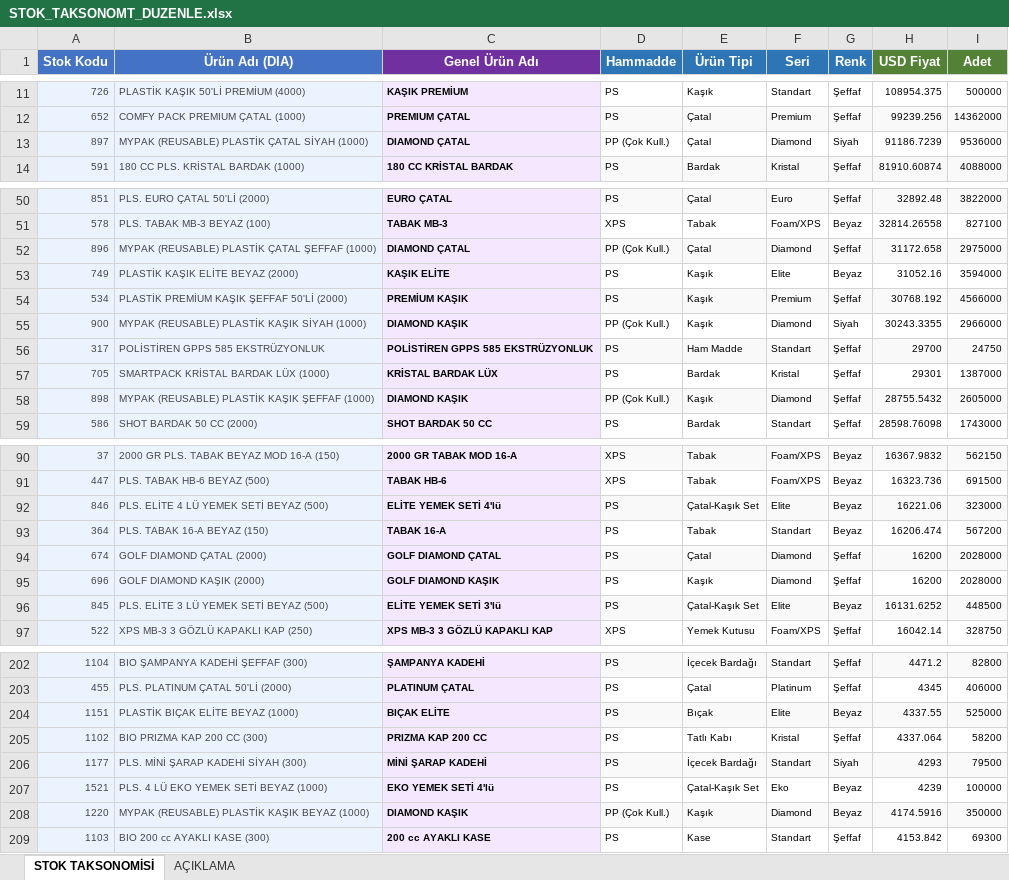
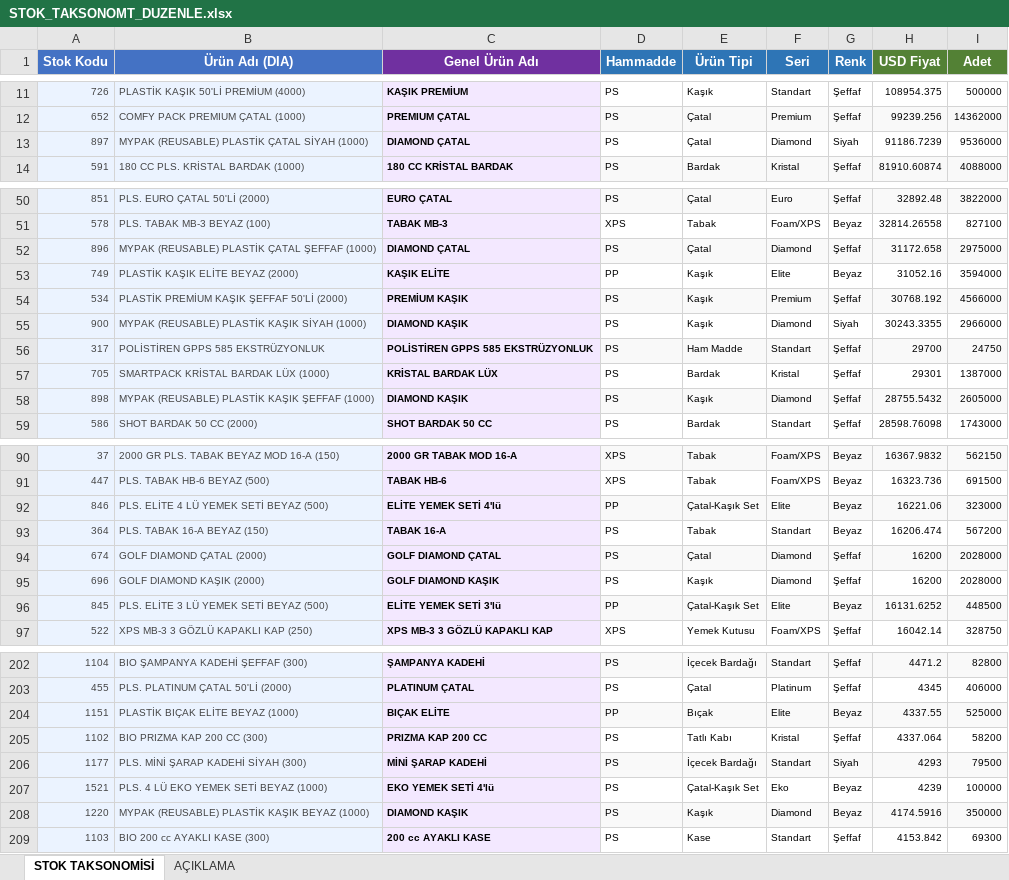
Before and after one commit to suhedaguul-arch/SUHEDA, an Excel workbook: STOK_TAKSONOMT_DUZENLE.xlsx, sheet STOK TAKSONOMİSİ, drawn as a sheet; only a part is shown, gaps mark what is left out; values as stored, in another font and other column widths than the file's, no borders; the diff covers the shown part only; the diff names each change by its address in the sheet, - before the commit and + after, or states it on an @@ line.

```diff
--- a/STOK_TAKSONOMT_DUZENLE.xlsx (sheet STOK TAKSONOMİSİ)
+++ b/STOK_TAKSONOMT_DUZENLE.xlsx (sheet STOK TAKSONOMİSİ)
-D13 (Hammadde): PP (Çok Kull.)
+D13 (Hammadde): PS
-D52 (Hammadde): PP (Çok Kull.)
+D52 (Hammadde): PS
-D53 (Hammadde): PS
+D53 (Hammadde): PP
-D55 (Hammadde): PP (Çok Kull.)
+D55 (Hammadde): PS
-D58 (Hammadde): PP (Çok Kull.)
+D58 (Hammadde): PS
-D92 (Hammadde): PS
+D92 (Hammadde): PP
-D96 (Hammadde): PS
+D96 (Hammadde): PP
-D204 (Hammadde): PS
+D204 (Hammadde): PP
-D208 (Hammadde): PP (Çok Kull.)
+D208 (Hammadde): PS
```
Also changed, not shown: 12 edited cells elsewhere in this sheet, 1 other file.
